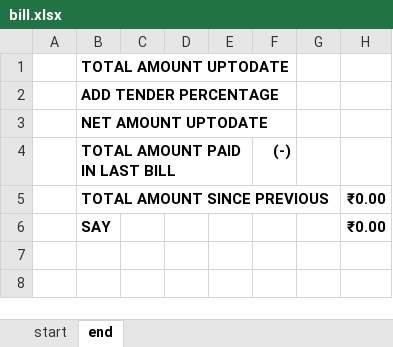
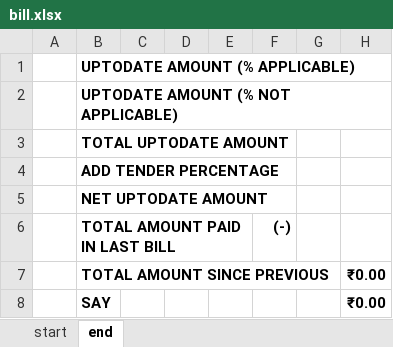
Before and after one commit to manuvarkey/cmbautomiser, an Excel workbook: cmbautomiser/ods_templates/bill.xlsx, sheet end, drawn as a sheet; values as stored, in another font and other column widths than the file's, no borders; addresses are those after the commit; the diff names each change by its address in the sheet, - before the commit and + after, or states it on an @@ line.

```diff
--- a/cmbautomiser/ods_templates/bill.xlsx (sheet end)
+++ b/cmbautomiser/ods_templates/bill.xlsx (sheet end)
-B1 (TOTAL AMOUNT PAID IN LAST BILL): TOTAL AMOUNT UPTODATE
+B1 (TOTAL AMOUNT PAID IN LAST BILL): UPTODATE AMOUNT (% APPLICABLE)
+row 2:  | UPTODATE AMOUNT (% NOT APPLICABLE)
+row 3:  | TOTAL UPTODATE AMOUNT
-B5 (TOTAL AMOUNT PAID IN LAST BILL): NET AMOUNT UPTODATE
+B5 (TOTAL AMOUNT PAID IN LAST BILL): NET UPTODATE AMOUNT
```
Also changed, not shown: cmbautomiser/ods_templates/abs.xlsx, 3 other files.
